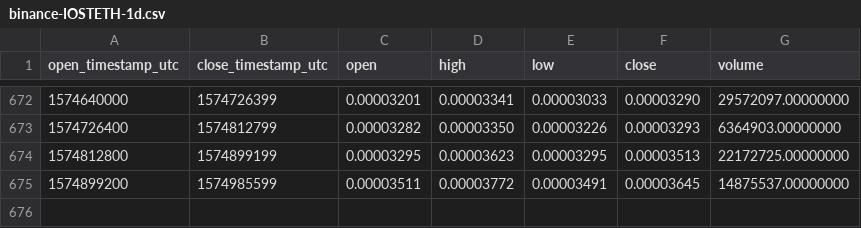
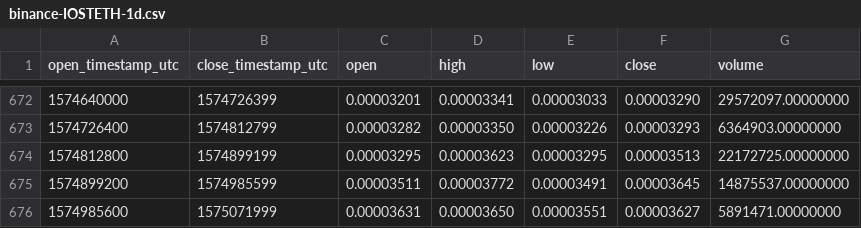
Before and after one commit to cryptobigbro/binance-IOSTETH, a CSV file: binance-IOSTETH-1d.csv, drawn as a sheet; only a part is shown, gaps mark what is left out; the diff names each change by its address in the sheet, - before the commit and + after, or states it on an @@ line.

Commit message:
Update OHLCV data.

```diff
--- a/binance-IOSTETH-1d.csv
+++ b/binance-IOSTETH-1d.csv
+row 676: 1574985600 | 1575071999 | 0.00003631 | 0.00003650 | 0.00003551 | 0.00003627 | 5891471.00000000
```
Also changed, not shown: 1 other file.
